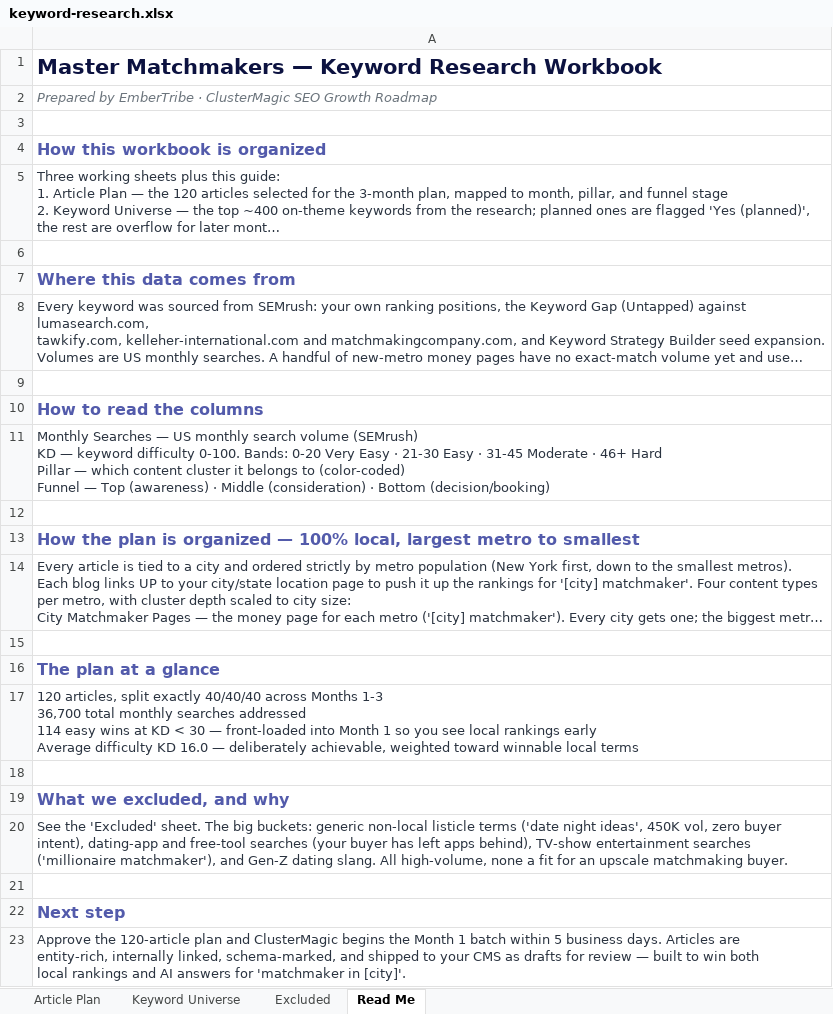
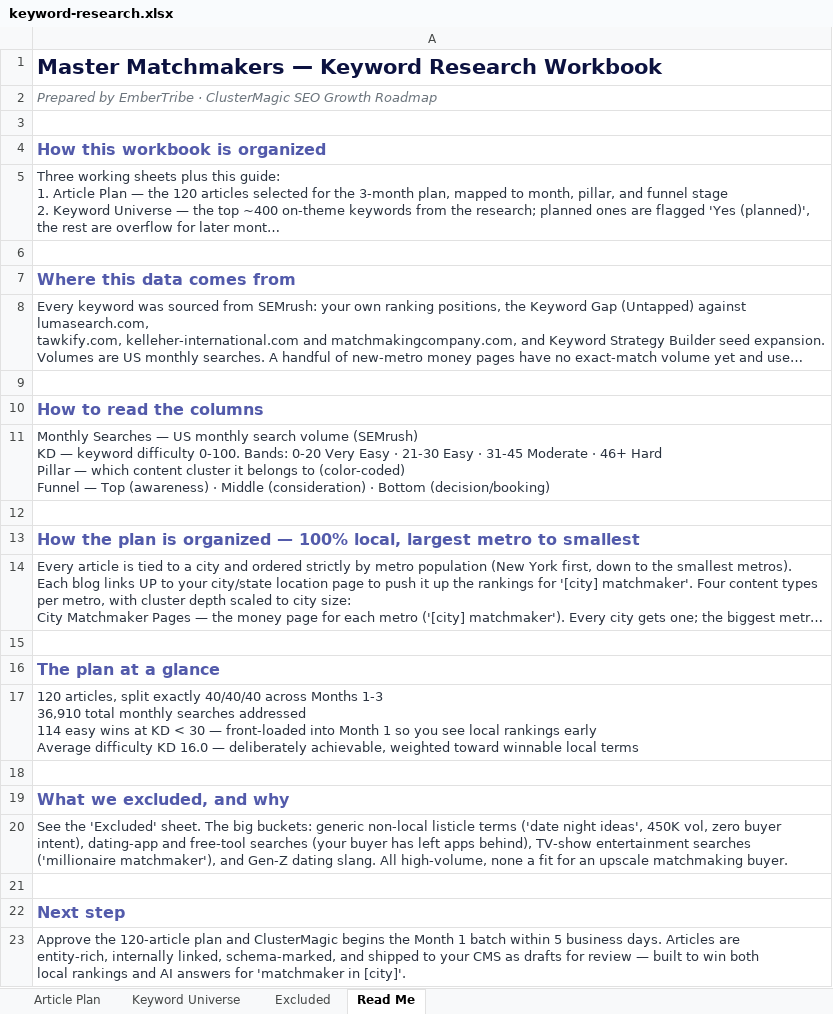
Before and after one commit to jonestj-boop/decks, an Excel workbook: decks/master-matchmakers/keyword-research.xlsx, sheet Read Me, drawn as a sheet; long unchanged cells end in …; values as stored, in another font and other column widths than the file's, no borders; ↵ is a line break in a cell; the diff names each change by its address in the sheet, - before the commit and + after, or states it on an @@ line.

```diff
--- a/decks/master-matchmakers/keyword-research.xlsx (sheet Read Me)
+++ b/decks/master-matchmakers/keyword-research.xlsx (sheet Read Me)
-A17: …Months 1-3 ↵ 36,700 total monthly…
+A17: …Months 1-3 ↵ 36,910 total monthly…
```
Also changed, not shown: sheet Article Plan, sheet Keyword Universe, 1 other file.
